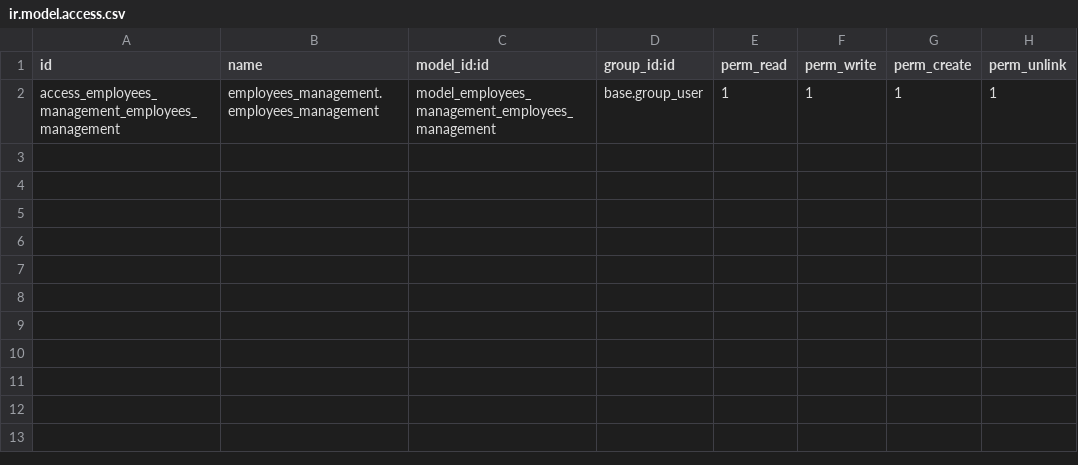
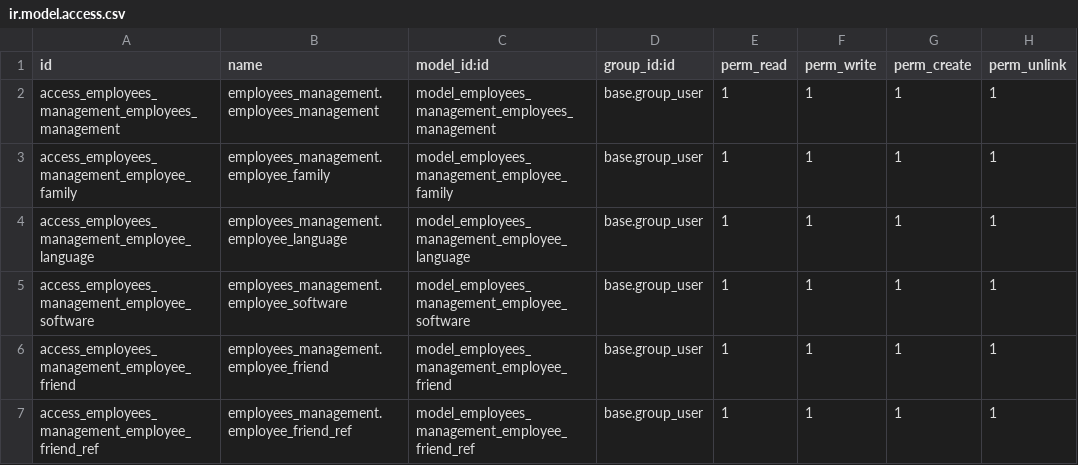
Before and after one commit to nguyenbinhanltv/odoo-custom-addons, a CSV file: custom-addons/employees_management/security/ir.model.access.csv, drawn as a sheet.

```diff
--- a/custom-addons/employees_management/security/ir.model.access.csv
+++ b/custom-addons/employees_management/security/ir.model.access.csv
@@ -2 +2,6 @@ id,name,model_id:id,group_id:id,perm_read,perm_write,perm_create,perm_unlink
 access_employees_management_employees_management,employees_management.employees_management,model_employees_management_employees_management,base.group_user,1,1,1,1
+access_employees_management_employee_family,employees_management.employee_family,model_employees_management_employee_family,base.group_user,1,1,1,1
+access_employees_management_employee_language,employees_management.employee_language,model_employees_management_employee_language,base.group_user,1,1,1,1
+access_employees_management_employee_software,employees_management.employee_software,model_employees_management_employee_software,base.group_user,1,1,1,1
+access_employees_management_employee_friend,employees_management.employee_friend,model_employees_management_employee_friend,base.group_user,1,1,1,1
+access_employees_management_employee_friend_ref,employees_management.employee_friend_ref,model_employees_management_employee_friend_ref,base.group_user,1,1,1,1
```
Also changed, not shown: 17 other files.
